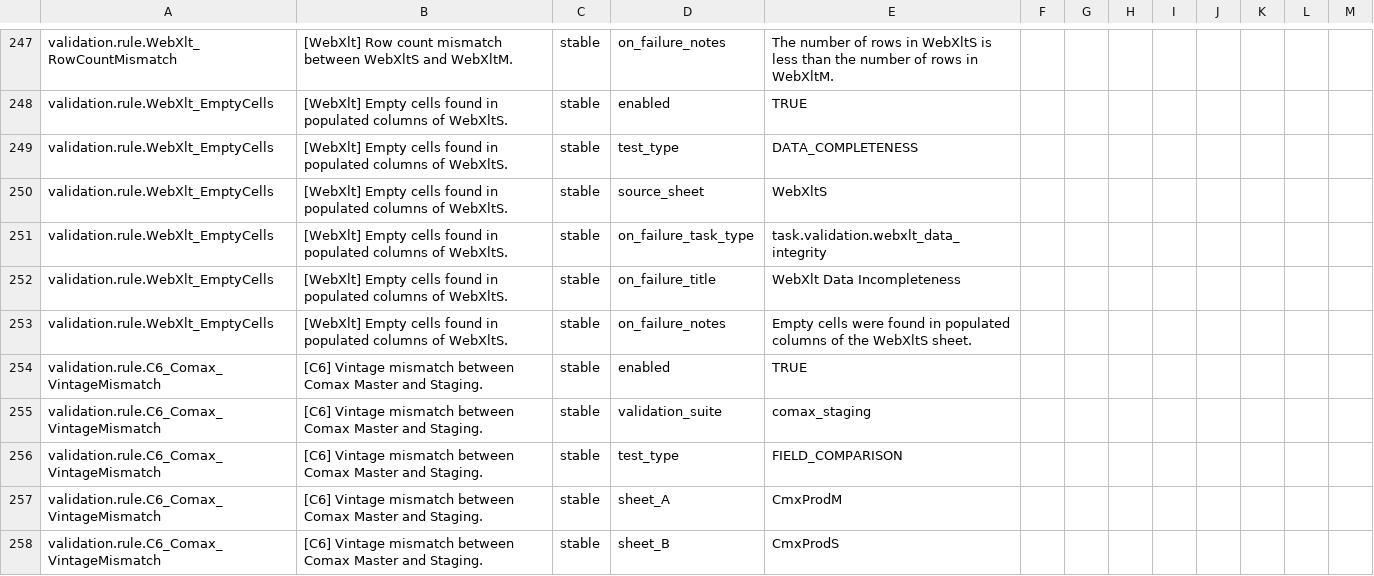
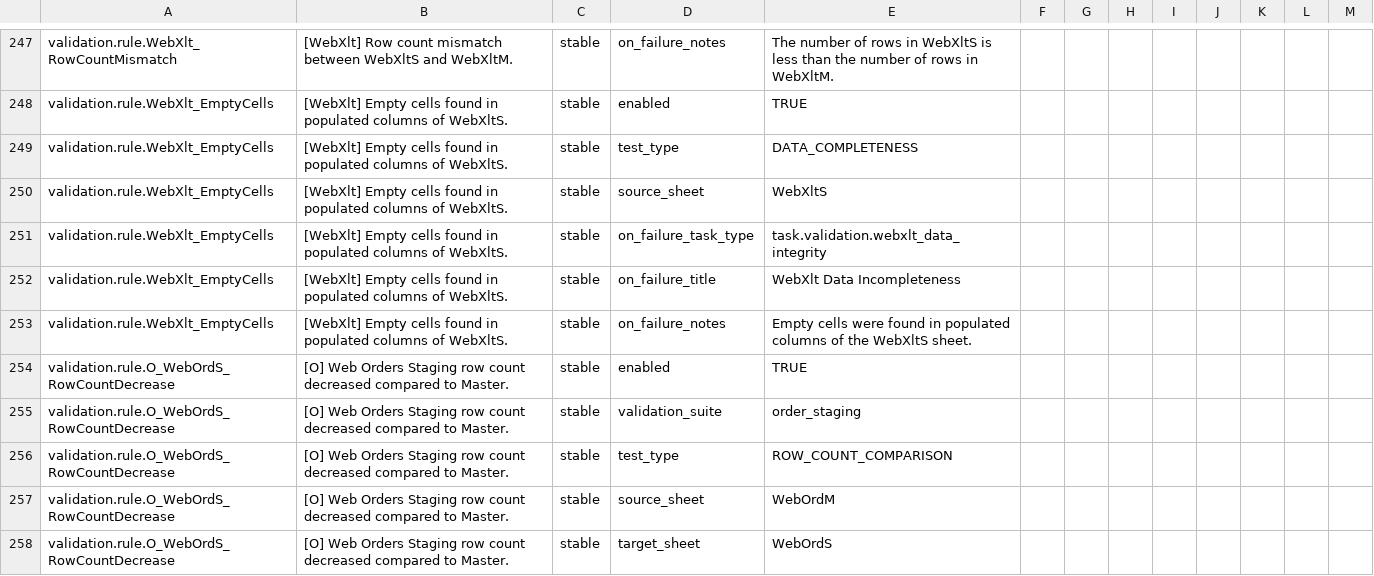
Before and after one commit to jlmwines/my-gas-projects, a CSV file: jlmops/SysConfigSnapshot.csv, drawn as a sheet; only a part is shown, gaps mark what is left out; the shorter side is filled out with more unchanged rows; the diff covers the shown part only; the diff names each change by its address in the sheet, - before the commit and + after, or states it on an @@ line.

```diff
--- a/jlmops/SysConfigSnapshot.csv
+++ b/jlmops/SysConfigSnapshot.csv
+row 254: validation.rule.O_WebOrdS_RowCountDecrease | [O] Web Orders Staging row count decreased compared to Master. | stable | enabled | TRUE
+row 255: validation.rule.O_WebOrdS_RowCountDecrease | [O] Web Orders Staging row count decreased compared to Master. | stable | validation_suite | order_staging
+row 256: validation.rule.O_WebOrdS_RowCountDecrease | [O] Web Orders Staging row count decreased compared to Master. | stable | test_type | ROW_COUNT_COMPARISON
+row 257: validation.rule.O_WebOrdS_RowCountDecrease | [O] Web Orders Staging row count decreased compared to Master. | stable | source_sheet | WebOrdM
+row 258: validation.rule.O_WebOrdS_RowCountDecrease | [O] Web Orders Staging row count decreased compared to Master. | stable | target_sheet | WebOrdS
```
Also changed, not shown: 10 added rows elsewhere in this file, 17 other files.
